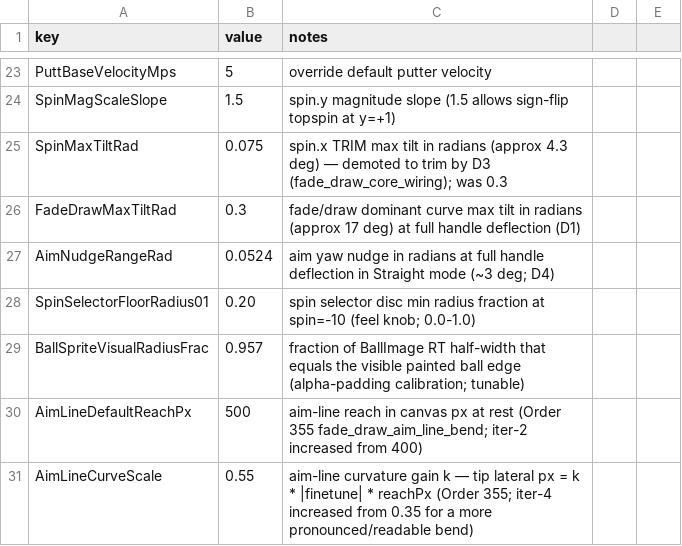
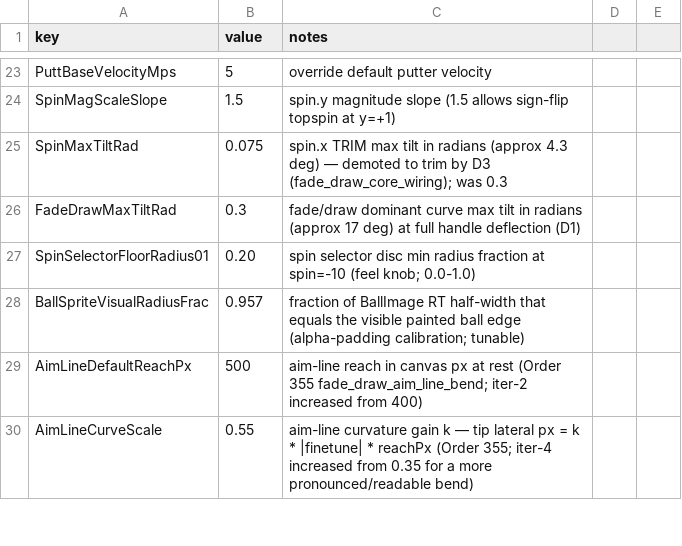
Before and after one commit to cesarguarinoni/Golfin-Redux, a CSV file: Assets/Resources/Gameplay/controls.csv, drawn as a sheet; only a part is shown, gaps mark what is left out; the diff names each change by its address in the sheet, - before the commit and + after, or states it on an @@ line.

```diff
--- a/Assets/Resources/Gameplay/controls.csv
+++ b/Assets/Resources/Gameplay/controls.csv
-row 27: AimNudgeRangeRad | 0.0524 | aim yaw nudge in radians at full handle deflection in Straight mode (~3 deg; D4)
```
Also changed, not shown: 10 other files.
